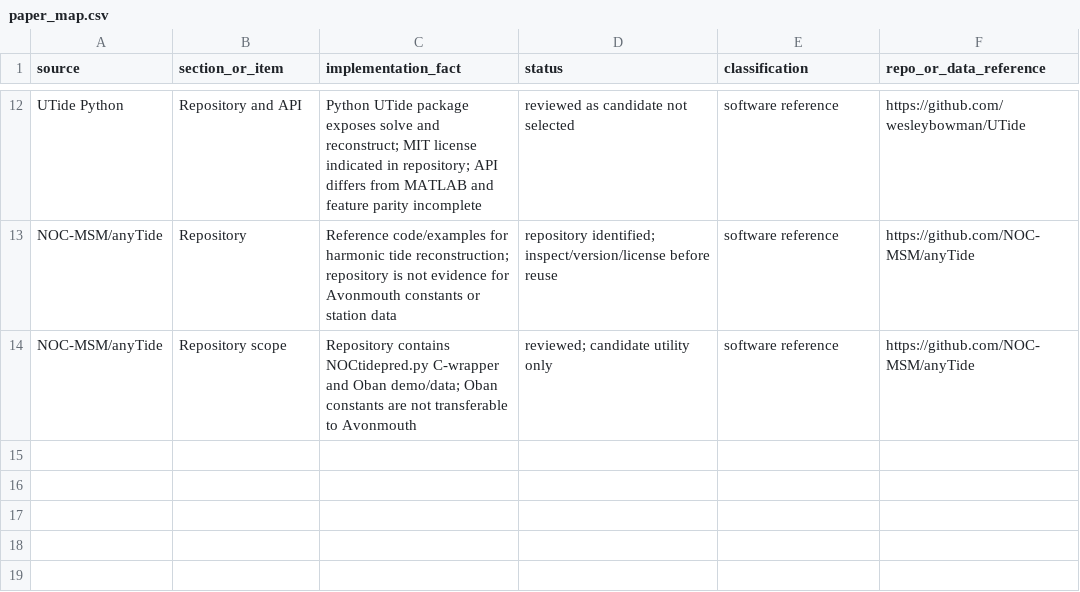
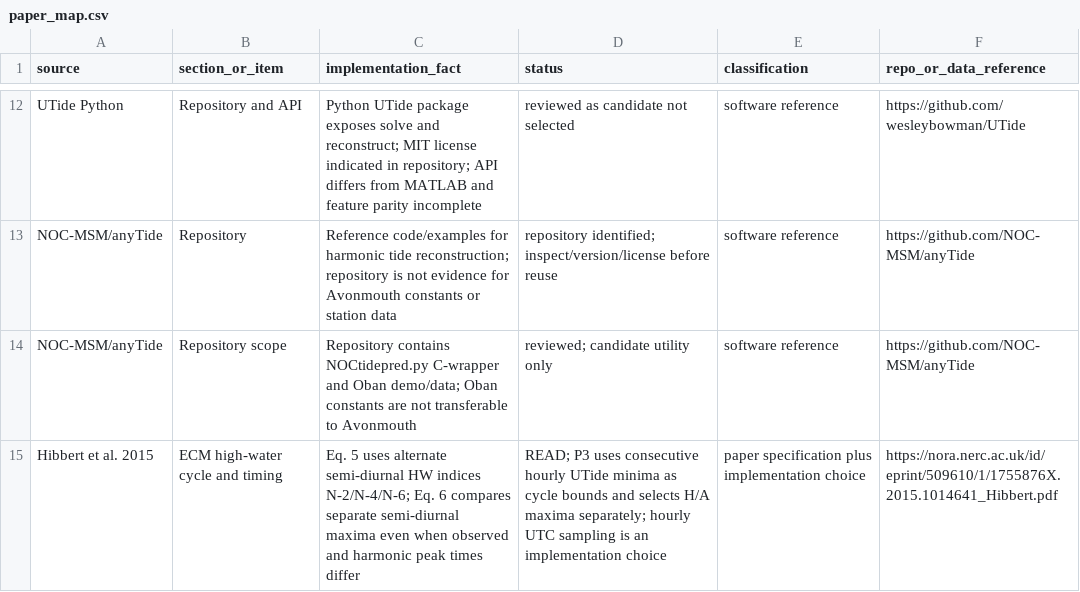
Before and after one commit to drakan02/high-water-forecasting, a CSV file: docs/paper_map.csv, drawn as a sheet; only a part is shown, gaps mark what is left out; the diff names each change by its address in the sheet, - before the commit and + after, or states it on an @@ line.

Commit message:
Build and verify Avonmouth P3 high-water cycles

```diff
--- a/docs/paper_map.csv
+++ b/docs/paper_map.csv
+row 15: Hibbert et al. 2015 | ECM high-water cycle and timing | Eq. 5 uses alternate semi-diurnal HW indices N-2/N-4/N-6; Eq. 6 compares separate semi-diurnal maxima even when observed and harmonic peak times differ | READ; P3 uses consecutive hourly UTide minima as cycle bounds and selects H/A maxima separately; hourly UTC sampling is an implementation choice | paper specification plus implementation choice | https://nora.nerc.ac.uk/id/eprint/509610/1/1755876X.2015.1014641_Hibbert.pdf
```
Also changed, not shown: reports/status.csv, 7 other files.
